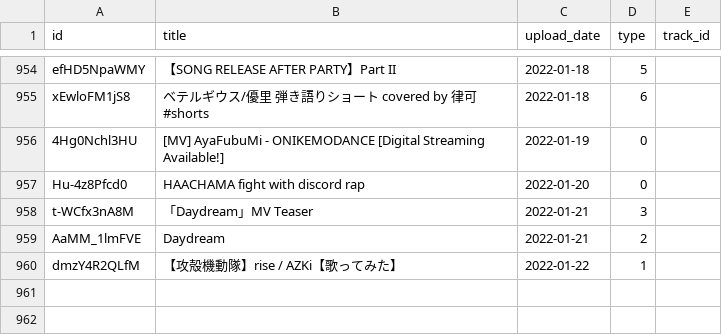
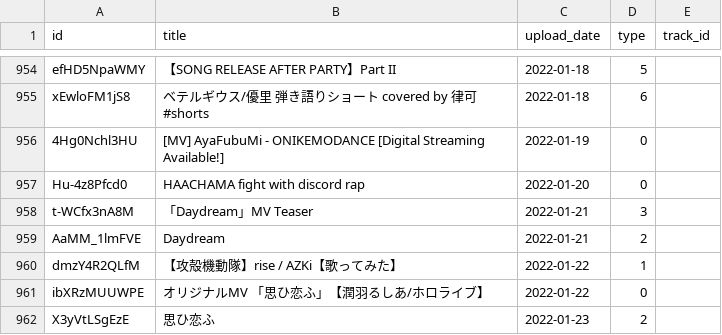
Before and after one commit to DiiSollertia/HoloDB, a CSV file: csv/YT_RELEASES.csv, drawn as a sheet; only a part is shown, gaps mark what is left out.

```diff
--- a/csv/YT_RELEASES.csv
+++ b/csv/YT_RELEASES.csv
@@ -967 +967,3 @@ AaMM_1lmFVE,Daydream,2022-01-21,2,
 dmzY4R2QLfM,【攻殻機動隊】rise / AZKi【歌ってみた】,2022-01-22,1,
+ibXRzMUUWPE,オリジナルMV 「思ひ恋ふ」【潤羽るしあ/ホロライブ】,2022-01-22,0,
+X3yVtLSgEzE,思ひ恋ふ,2022-01-23,2,
```
Also changed, not shown: csv/TRACKS.csv.
